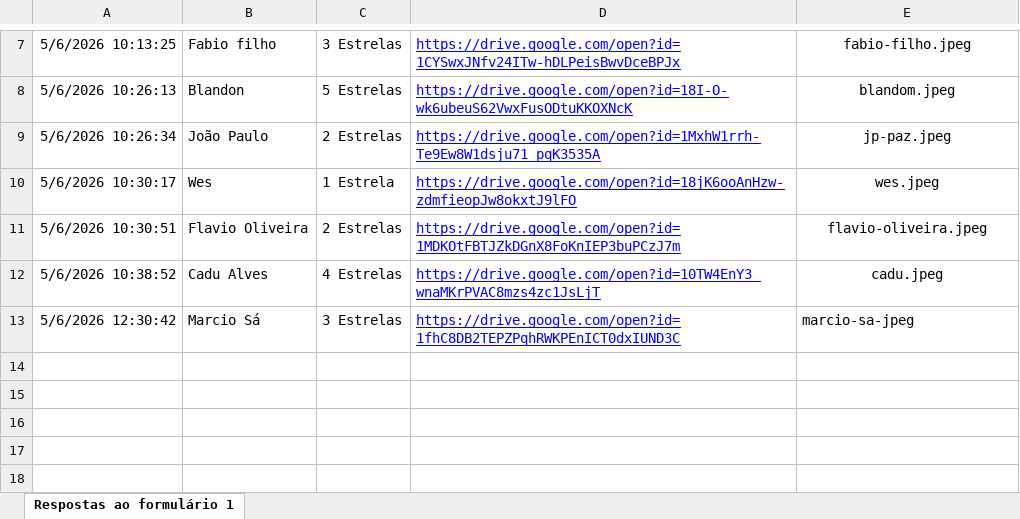
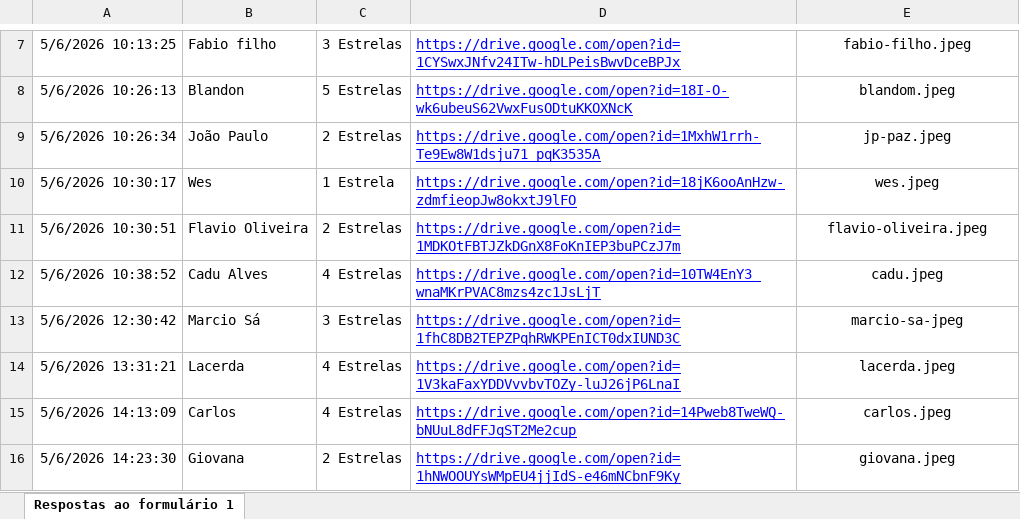
Before and after one commit to Dev-Carlos-Alves/joga-logo-gay, an Excel workbook: static/images/jogadores/Informações de Jogador - Vale no Volei (respostas).xlsx, sheet Respostas ao formulário 1, drawn as a sheet; only a part is shown, gaps mark what is left out; values as stored, in another font and other column widths than the file's, no borders; charts and pictures and table styles not drawn; the diff names each change by its address in the sheet, - before the commit and + after, or states it on an @@ line.

Commit message:
feat: add player profile images and update player selection count UI

```diff
--- a/static/images/jogadores/Informações de Jogador - Vale no Volei (respostas).xlsx (sheet Respostas ao formulário 1)
+++ b/static/images/jogadores/Informações de Jogador - Vale no Volei (respostas).xlsx (sheet Respostas ao formulário 1)
-E13 alignment: left
+E13 alignment: center
+row 14: 5/6/2026 13:31:21 | Lacerda | 4 Estrelas | https://drive.google.com/open?id=1V3kaFaxYDDVvvbvTOZy-luJ26jP6LnaI | lacerda.jpeg
+row 15: 5/6/2026 14:13:09 | Carlos | 4 Estrelas | https://drive.google.com/open?id=14Pweb8TweWQ-bNUuL8dFFJqST2Me2cup | carlos.jpeg
+row 16: 5/6/2026 14:23:30 | Giovana | 2 Estrelas | https://drive.google.com/open?id=1hNWOOUYsWMpEU4jjIdS-e46mNCbnF9Ky | giovana.jpeg
```
Also changed, not shown: 5 other files.
